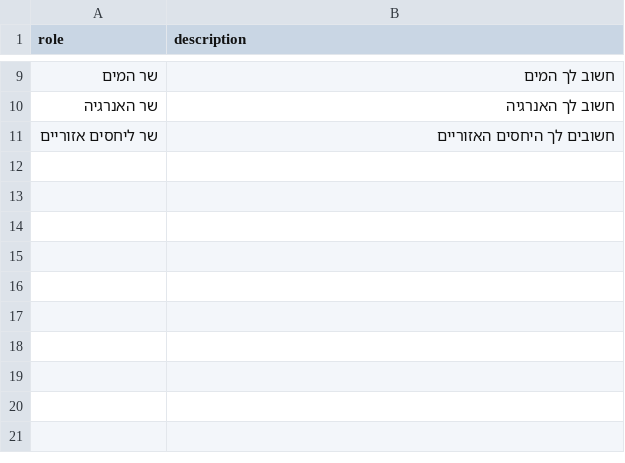
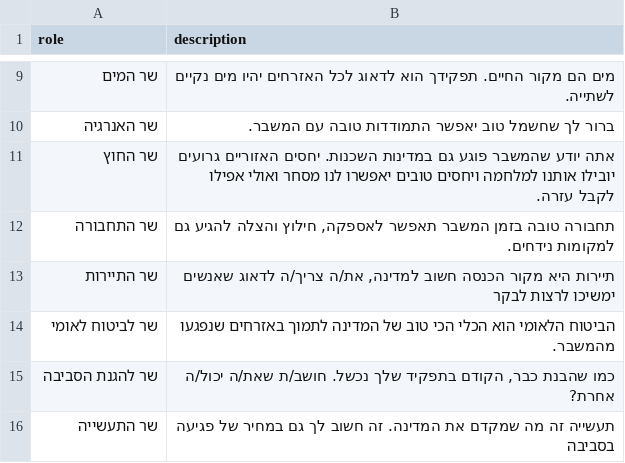
Before and after one commit to jordano159/climate2020, a CSV file: lib/minister_seeds.csv, drawn as a sheet; only a part is shown, gaps mark what is left out; the diff covers the shown part only.

```diff
--- a/lib/minister_seeds.csv
+++ b/lib/minister_seeds.csv
@@ -9,3 +9,8 @@ role,description
-שר המים,חשוב לך המים
-שר האנרגיה,חשוב לך האנרגיה
-שר ליחסים אזוריים,חשובים לך היחסים האזוריים
+שר המים,מים הם מקור החיים. תפקידך הוא לדאוג לכל האזרחים יהיו מים נקיים לשתייה.
+שר האנרגיה,ברור לך שחשמל טוב יאפשר התמודדות טובה עם המשבר.
+שר החוץ,אתה יודע שהמשבר פוגע גם במדינות השכנות. יחסים האזוריים גרועים יובילו אותנו למלחמה ויחסים טובים יאפשרו לנו מסחר ואולי אפילו לקבל עזרה.
+שר התחבורה,"תחבורה טובה בזמן המשבר תאפשר לאספקה, חילוץ והצלה להגיע גם למקומות נידחים."
+שר התיירות,"תיירות היא מקור הכנסה חשוב למדינה, את/ה צריך/ה לדאוג שאנשים ימשיכו לרצות לבקר"
+שר לביטוח לאומי,הביטוח הלאומי הוא הכלי הכי טוב של המדינה לתמוך באזרחים שנפגעו מהמשבר.
+שר להגנת הסביבה,"כמו שהבנת כבר, הקודם בתפקיד שלך נכשל. חושב/ת שאת/ה יכול/ה אחרת?"
+שר התעשייה,תעשייה זה מה שמקדם את המדינה. זה חשוב לך גם במחיר של פגיעה בסביבה
```
Also changed, not shown: 2 added rows, 2 removed rows and 4 edited cells elsewhere in this file, lib/event_seeds.csv, 10 other files.
